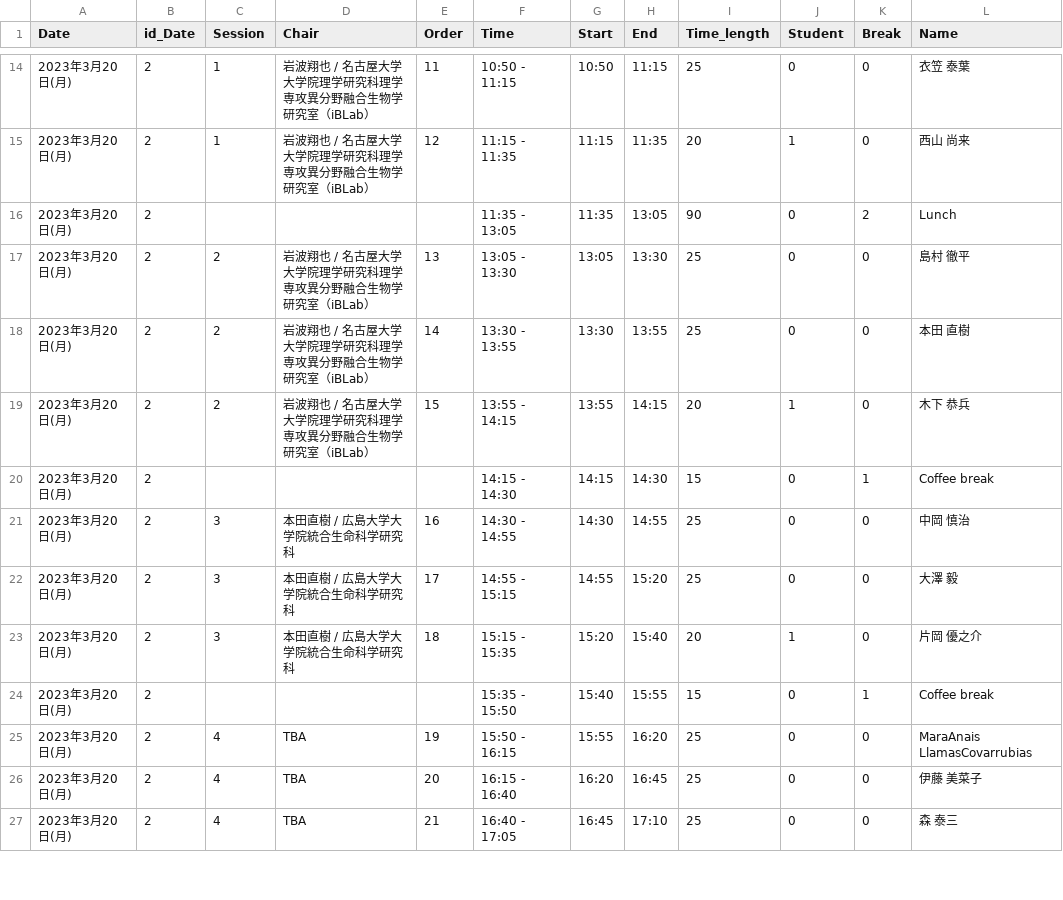
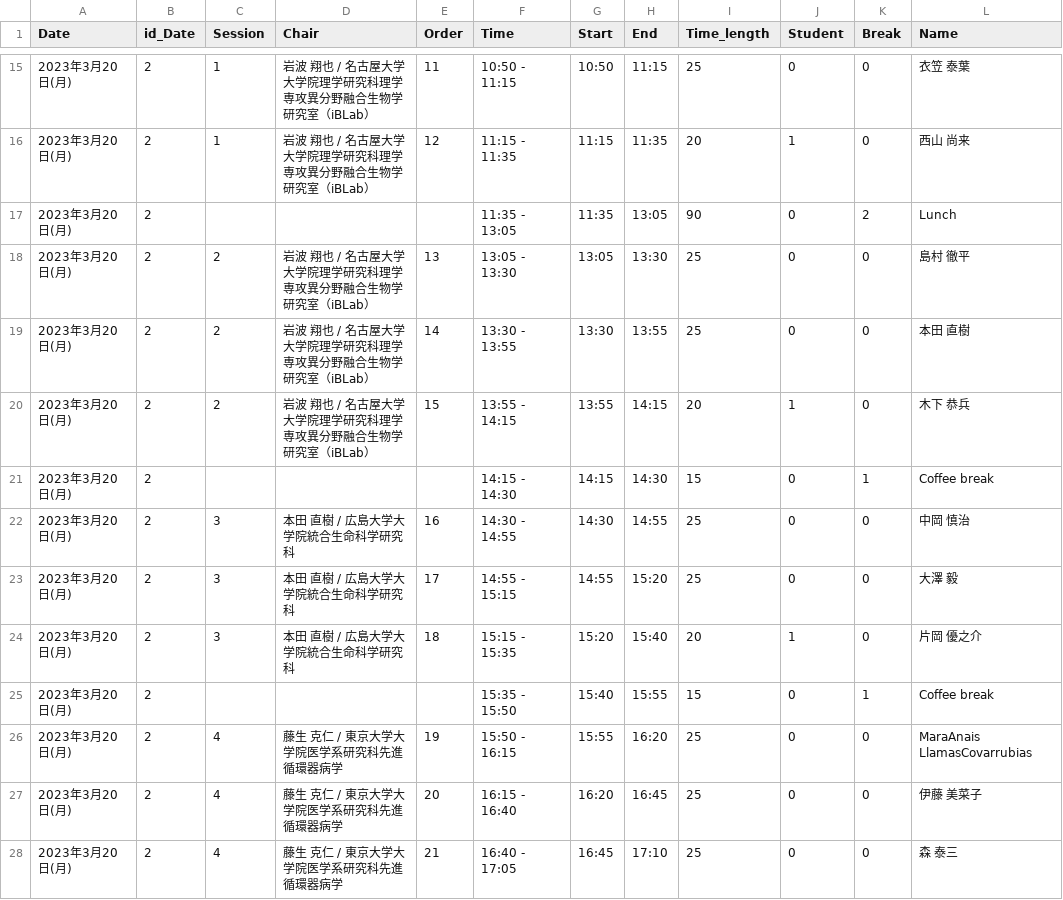
Before and after one commit to iwanaminami/theoreticalimmunologyworkshop, a CSV file: _data/program7_original.csv, drawn as a sheet; only a part is shown, gaps mark what is left out; addresses are those after the commit; the diff covers the shown part only; the diff names each change by its address in the sheet, - before the commit and + after, or states it on an @@ line.

```diff
--- a/_data/program7_original.csv
+++ b/_data/program7_original.csv
-D15:D16 (Chair): 岩波翔也 / 名古屋大学大学院理学研究科理学専攻異分野融合生物学研究室（iBLab）
+D15:D16 (Chair): 岩波 翔也 / 名古屋大学大学院理学研究科理学専攻異分野融合生物学研究室（iBLab）
-D18:D20 (Chair): 岩波翔也 / 名古屋大学大学院理学研究科理学専攻異分野融合生物学研究室（iBLab）
+D18:D20 (Chair): 岩波 翔也 / 名古屋大学大学院理学研究科理学専攻異分野融合生物学研究室（iBLab）
-D22:D24 (Chair): 本田直樹 / 広島大学大学院統合生命科学研究科
+D22:D24 (Chair): 本田 直樹 / 広島大学大学院統合生命科学研究科
-D26:D28 (Chair): TBA
+D26:D28 (Chair): 藤生 克仁 / 東京大学大学院医学系研究科先進循環器病学
```
Also changed, not shown: 2 added rows and 24 edited cells elsewhere in this file, 1 other file.
